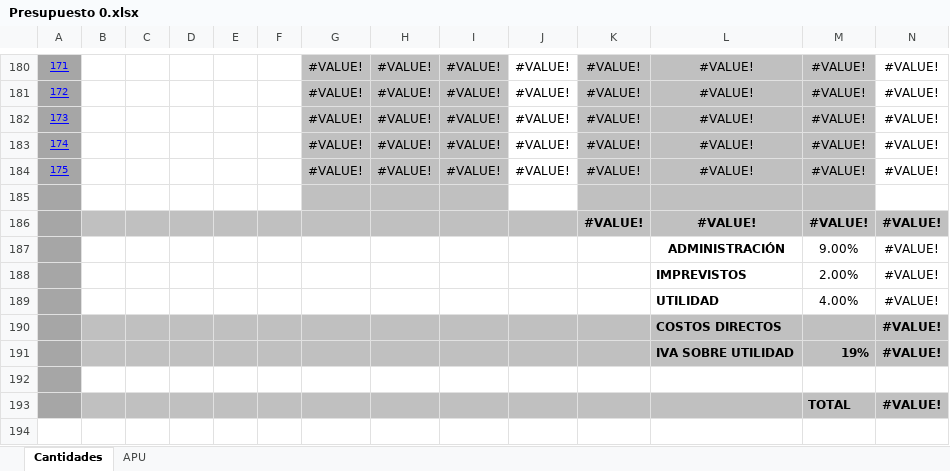
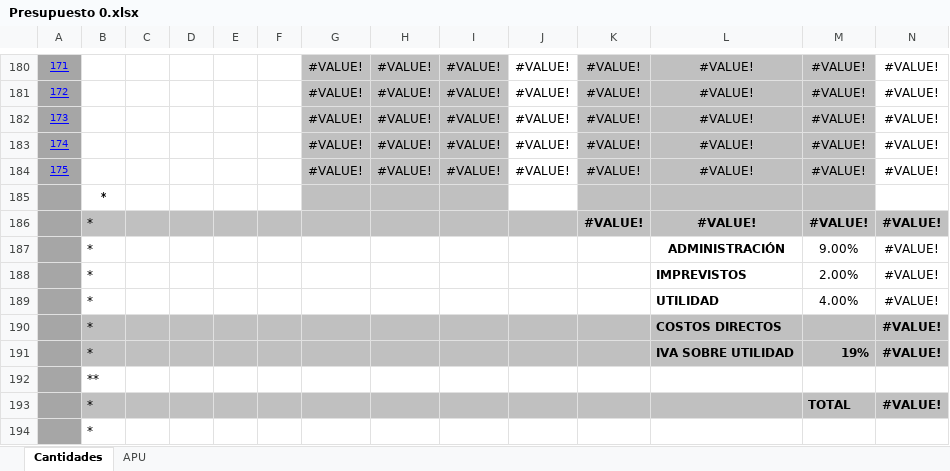
Before and after one commit to luised89/presupower, an Excel workbook: src/main/resources/Presupuesto 0.xlsx, sheet Cantidades, drawn as a sheet; only a part is shown, gaps mark what is left out; values as stored, in another font and other column widths than the file's, no borders; the diff names each change by its address in the sheet, - before the commit and + after, or states it on an @@ line.

```diff
--- a/src/main/resources/Presupuesto 0.xlsx (sheet Cantidades)
+++ b/src/main/resources/Presupuesto 0.xlsx (sheet Cantidades)
-B185:B191: (empty)
+B185:B191: *
-B192: (empty)
+B192: **
-B193: (empty)
+B193: *
+row 194:  | *
```
Also changed, not shown: src/main/resources/PresX.xlsx, 6 other files.
